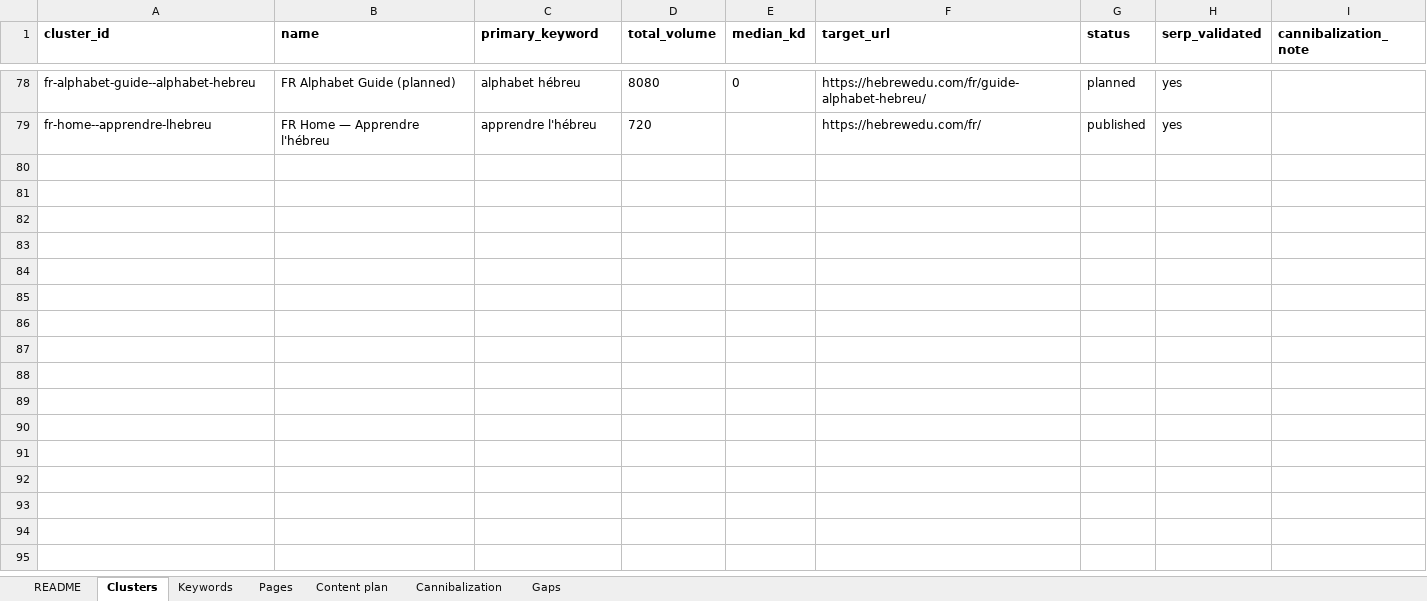
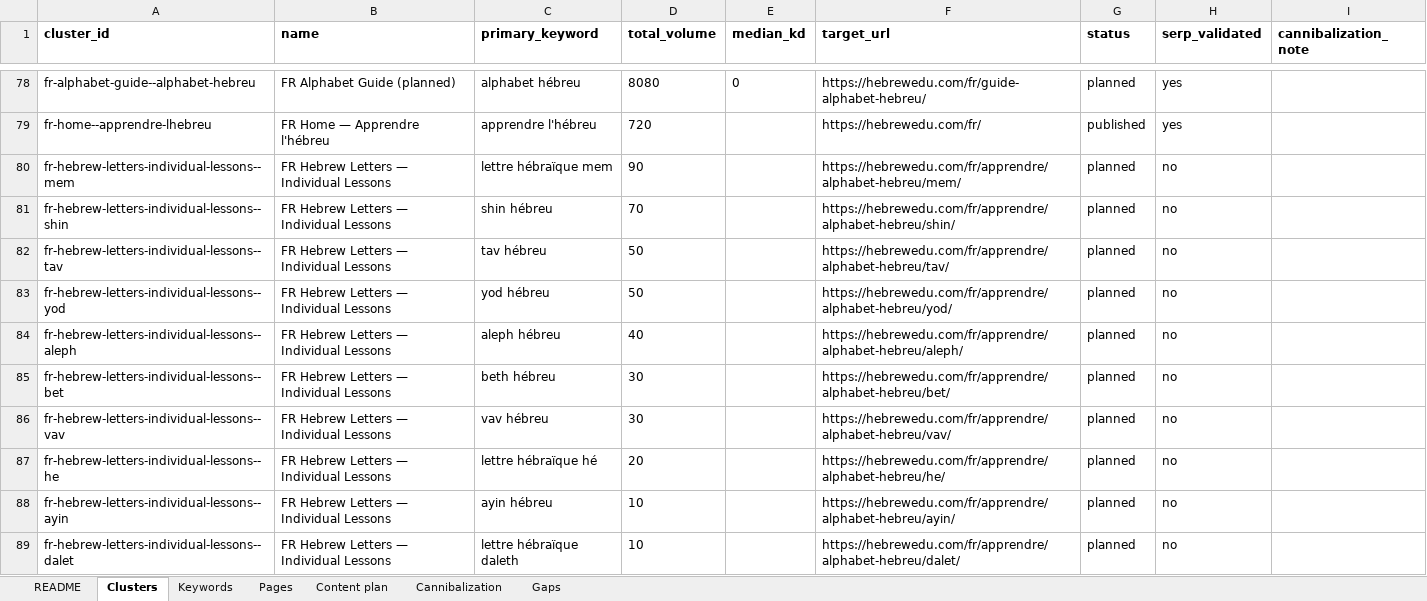
Before and after one commit to vicso-name/hebrewedu-site, an Excel workbook: docs/seo/semantic-core.xlsx, sheet Clusters, drawn as a sheet; only a part is shown, gaps mark what is left out; values as stored, in another font and other column widths than the file's, no borders; the diff covers the shown part only; the diff names each change by its address in the sheet, - before the commit and + after, or states it on an @@ line.

```diff
--- a/docs/seo/semantic-core.xlsx (sheet Clusters)
+++ b/docs/seo/semantic-core.xlsx (sheet Clusters)
+row 80: fr-hebrew-letters-individual-lessons--mem | FR Hebrew Letters — Individual Lessons | lettre hébraïque mem | 90 |  | https://hebrewedu.com/fr/apprendre/alphabet-hebreu/mem/ | planned | no
+row 81: fr-hebrew-letters-individual-lessons--shin | FR Hebrew Letters — Individual Lessons | shin hébreu | 70 |  | https://hebrewedu.com/fr/apprendre/alphabet-hebreu/shin/ | planned | no
+row 82: fr-hebrew-letters-individual-lessons--tav | FR Hebrew Letters — Individual Lessons | tav hébreu | 50 |  | https://hebrewedu.com/fr/apprendre/alphabet-hebreu/tav/ | planned | no
+row 83: fr-hebrew-letters-individual-lessons--yod | FR Hebrew Letters — Individual Lessons | yod hébreu | 50 |  | https://hebrewedu.com/fr/apprendre/alphabet-hebreu/yod/ | planned | no
+row 84: fr-hebrew-letters-individual-lessons--aleph | FR Hebrew Letters — Individual Lessons | aleph hébreu | 40 |  | https://hebrewedu.com/fr/apprendre/alphabet-hebreu/aleph/ | planned | no
+row 85: fr-hebrew-letters-individual-lessons--bet | FR Hebrew Letters — Individual Lessons | beth hébreu | 30 |  | https://hebrewedu.com/fr/apprendre/alphabet-hebreu/bet/ | planned | no
+row 86: fr-hebrew-letters-individual-lessons--vav | FR Hebrew Letters — Individual Lessons | vav hébreu | 30 |  | https://hebrewedu.com/fr/apprendre/alphabet-hebreu/vav/ | planned | no
+row 87: fr-hebrew-letters-individual-lessons--he | FR Hebrew Letters — Individual Lessons | lettre hébraïque hé | 20 |  | https://hebrewedu.com/fr/apprendre/alphabet-hebreu/he/ | planned | no
+row 88: fr-hebrew-letters-individual-lessons--ayin | FR Hebrew Letters — Individual Lessons | ayin hébreu | 10 |  | https://hebrewedu.com/fr/apprendre/alphabet-hebreu/ayin/ | planned | no
+row 89: fr-hebrew-letters-individual-lessons--dalet | FR Hebrew Letters — Individual Lessons | lettre hébraïque daleth | 10 |  | https://hebrewedu.com/fr/apprendre/alphabet-hebreu/dalet/ | planned | no
```
Also changed, not shown: 10 added rows elsewhere in this sheet, sheet Keywords, sheet Content plan, sheet Gaps, 28 other files.
